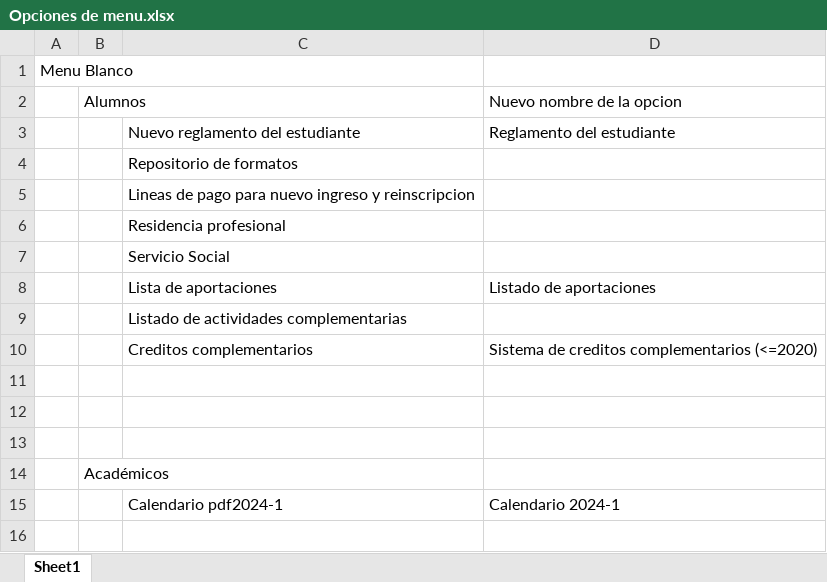
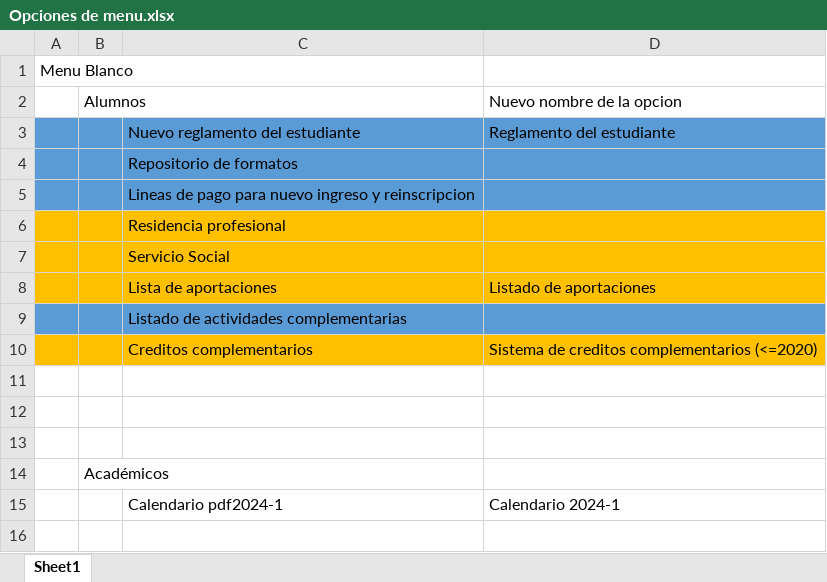
Before and after one commit to rodrigobarbacode/tecnm-template, an Excel workbook: Opciones de menu.xlsx, sheet Sheet1, drawn as a sheet; only a part is shown; values as stored, in another font and other column widths than the file's, no borders; the diff names each change by its address in the sheet, - before the commit and + after, or states it on an @@ line.

```diff
--- a/Opciones de menu.xlsx (sheet Sheet1)
+++ b/Opciones de menu.xlsx (sheet Sheet1)
-A3:D5 fill: none
+A3:D5 fill: #5B9BD5
-A6:D8 fill: none
+A6:D8 fill: #FFC000
-A9:D9 fill: none
+A9:D9 fill: #5B9BD5
-A10:D10 fill: none
+A10:D10 fill: #FFC000
```
Also changed, not shown: 1 other file.
